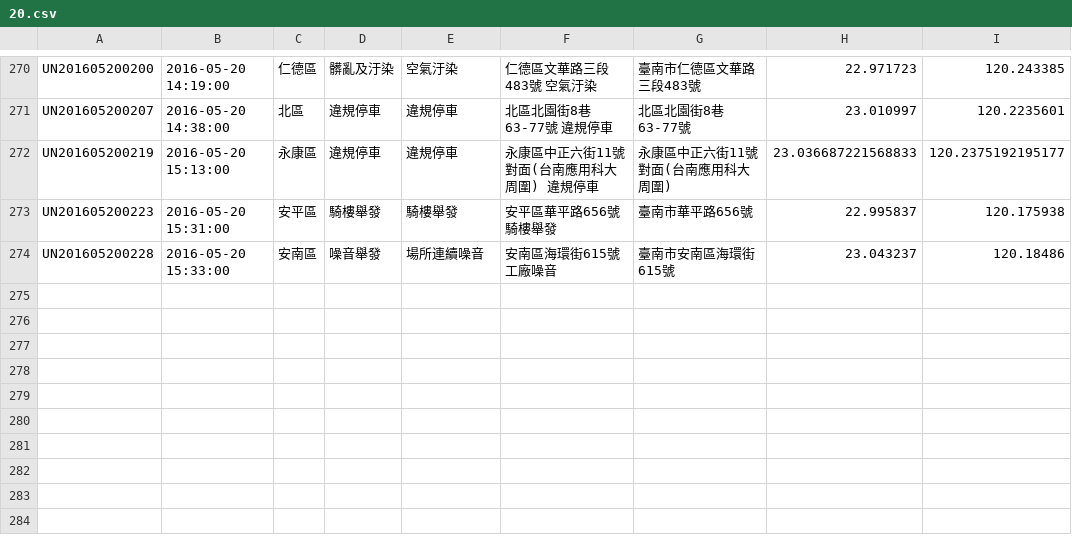
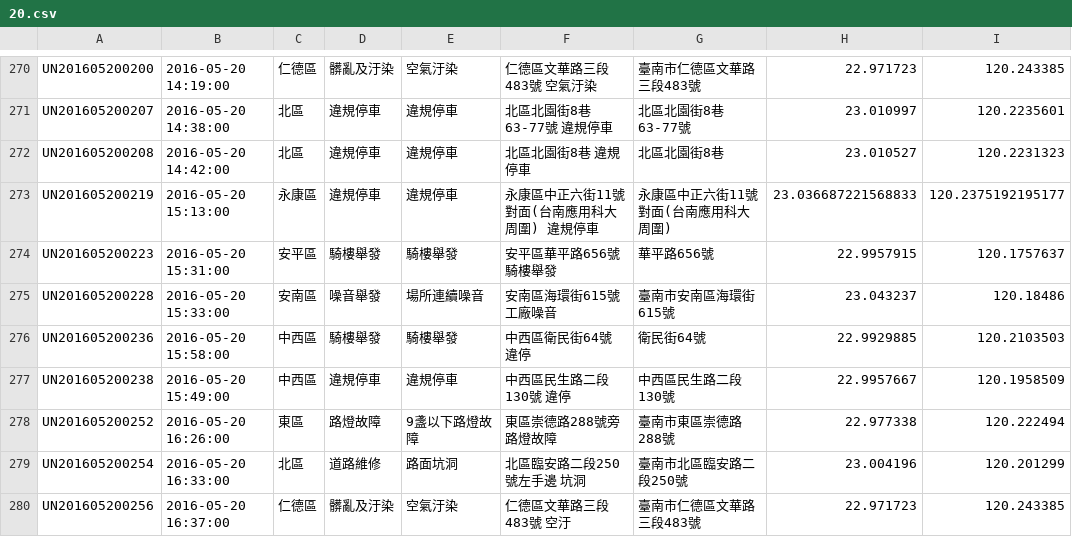
Before and after one commit to kiang/tainan_1999_map, a CSV file: data/2016/20.csv, drawn as a sheet; only a part is shown, gaps mark what is left out.

```diff
--- a/data/2016/20.csv
+++ b/data/2016/20.csv
@@ -271,4 +271,10 @@ UN201605200200,"2016-05-20 14:19:00",仁德區,髒亂及汙染,空氣汙染,"仁
 UN201605200207,"2016-05-20 14:38:00",北區,違規停車,違規停車,"北區北園街8巷63-77號 違規停車",北區北園街8巷63-77號,23.010997,120.2235601
+UN201605200208,"2016-05-20 14:42:00",北區,違規停車,違規停車,"北區北園街8巷 違規停車",北區北園街8巷,23.010527,120.2231323
 UN201605200219,"2016-05-20 15:13:00",永康區,違規停車,違規停車,"永康區中正六街11號對面(台南應用科大周圍) 違規停車",永康區中正六街11號對面(台南應用科大周圍),23.036687221568833,120.2375192195177
-UN201605200223,"2016-05-20 15:31:00",安平區,騎樓舉發,騎樓舉發,"安平區華平路656號 騎樓舉發",臺南市華平路656號,22.995837,120.175938
+UN201605200223,"2016-05-20 15:31:00",安平區,騎樓舉發,騎樓舉發,"安平區華平路656號 騎樓舉發",華平路656號,22.9957915,120.1757637
 UN201605200228,"2016-05-20 15:33:00",安南區,噪音舉發,場所連續噪音,"安南區海環街615號  工廠噪音",臺南市安南區海環街615號,23.043237,120.18486
+UN201605200236,"2016-05-20 15:58:00",中西區,騎樓舉發,騎樓舉發,"中西區衛民街64號 違停",衛民街64號,22.9929885,120.2103503
+UN201605200238,"2016-05-20 15:49:00",中西區,違規停車,違規停車,"中西區民生路二段130號  違停",中西區民生路二段130號,22.9957667,120.1958509
+UN201605200252,"2016-05-20 16:26:00",東區,路燈故障,9盞以下路燈故障,"東區崇德路288號旁  路燈故障",臺南市東區崇德路288號,22.977338,120.222494
+UN201605200254,"2016-05-20 16:33:00",北區,道路維修,路面坑洞,"北區臨安路二段250號左手邊 坑洞",臺南市北區臨安路二段250號,23.004196,120.201299
+UN201605200256,"2016-05-20 16:37:00",仁德區,髒亂及汙染,空氣汙染,"仁德區文華路三段483號   空汙",臺南市仁德區文華路三段483號,22.971723,120.243385
```
Also changed, not shown: 1 other file.
